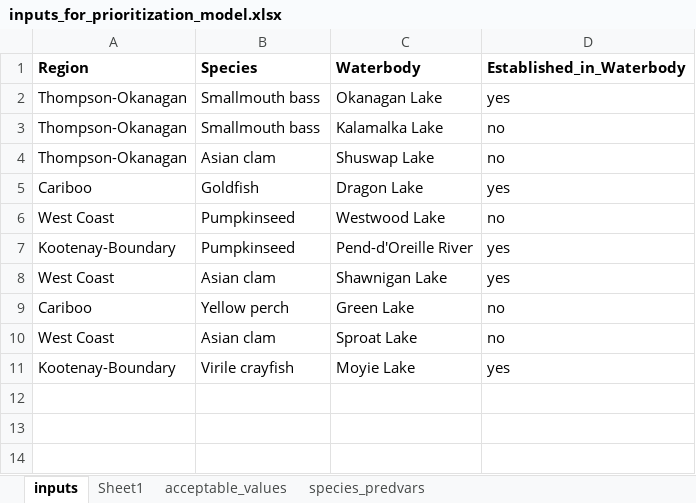
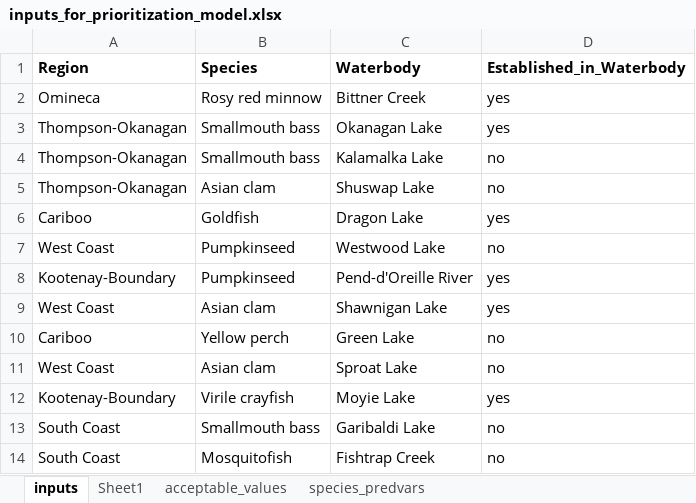
Before and after one commit to chrispmad/ais_prioritization_models, an Excel workbook: inputs_for_prioritization_model.xlsx, sheet inputs, drawn as a sheet; values as stored, in another font and other column widths than the file's, no borders; the diff names each change by its address in the sheet, - before the commit and + after, or states it on an @@ line.

```diff
--- a/inputs_for_prioritization_model.xlsx (sheet inputs)
+++ b/inputs_for_prioritization_model.xlsx (sheet inputs)
+row 2: Omineca | Rosy red minnow | Bittner Creek | yes
+row 13: South Coast | Smallmouth bass | Garibaldi Lake | no
+row 14: South Coast | Mosquitofish | Fishtrap Creek | no
```
Also changed, not shown: sheet Sheet1.
